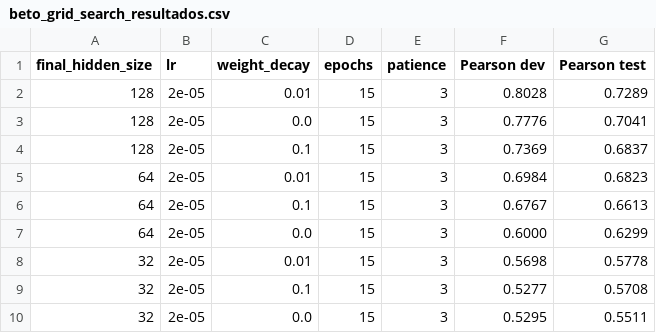
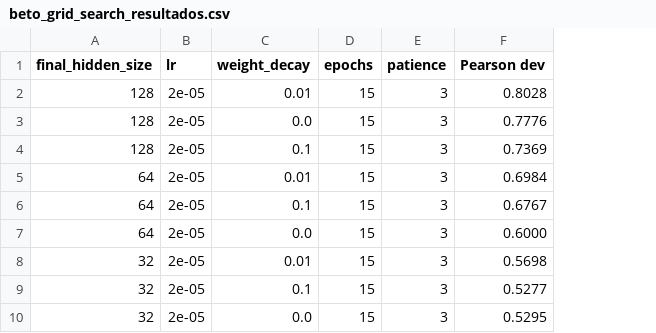
Before and after one commit to Lihao006/P4plh, a CSV file: beto_grid_search_resultados.csv, drawn as a sheet; the diff names each change by its address in the sheet, - before the commit and + after, or states it on an @@ line.

```diff
--- a/beto_grid_search_resultados.csv
+++ b/beto_grid_search_resultados.csv
-column G (Pearson test), rows 2-10: 0.7289 | 0.7041 | 0.6837 | 0.6823 | 0.6613 | 0.6299 | 0.5778 | 0.5708 | 0.5511
```
Also changed, not shown: 9 other files.
